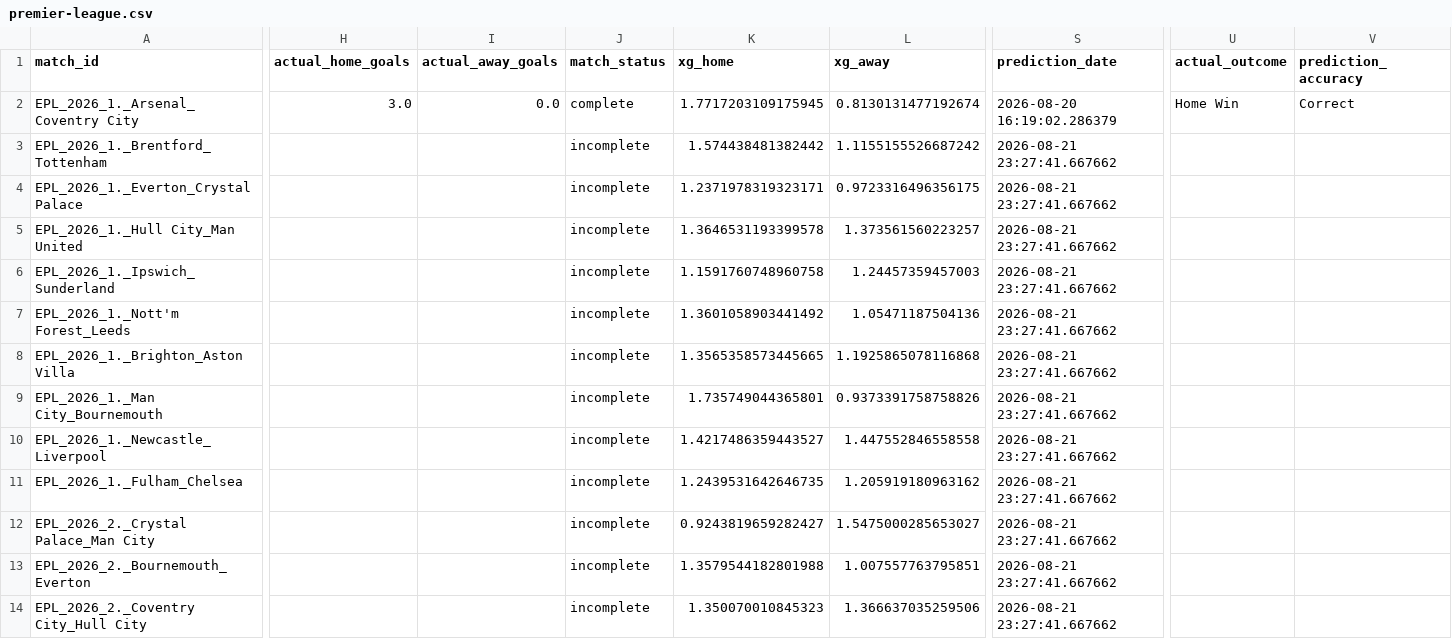
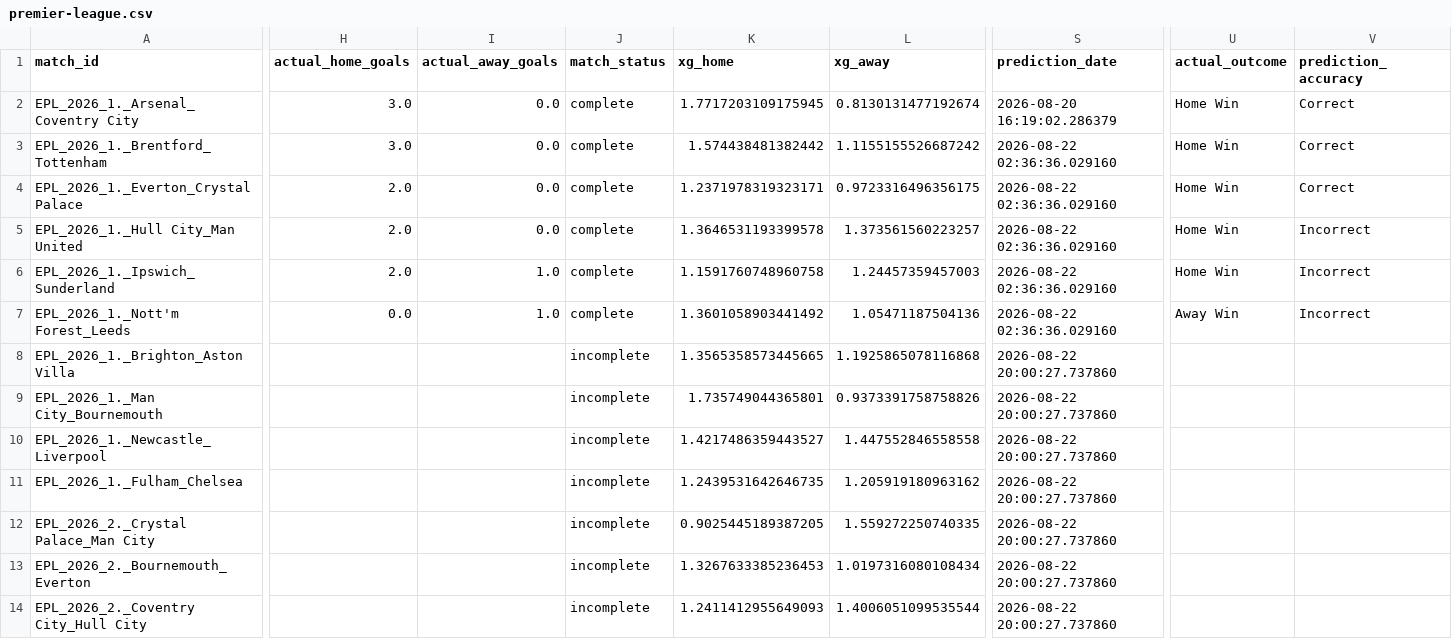
Before and after one commit to inkandinsightart-cpu/football-data, a CSV file: data/premier-league.csv, drawn as a sheet; only a part is shown, gaps mark what is left out; the diff covers the shown part only; the diff names each change by its address in the sheet, - before the commit and + after, or states it on an @@ line.

```diff
--- a/data/premier-league.csv
+++ b/data/premier-league.csv
-H3 (actual_home_goals): (empty)
+H3 (actual_home_goals): 3.0
-I3:I5 (actual_away_goals): (empty)
+I3:I5 (actual_away_goals): 0.0
-J3:J7 (match_status): incomplete
+J3:J7 (match_status): complete
-S3:S7 (prediction_date): 2026-08-21 23:27:41.667662
+S3:S7 (prediction_date): 2026-08-22 02:36:36.029160
-U3:U6 (actual_outcome): (empty)
+U3:U6 (actual_outcome): Home Win
-V3:V4 (prediction_accuracy): (empty)
+V3:V4 (prediction_accuracy): Correct
-H4:H6 (actual_home_goals): (empty)
+H4:H6 (actual_home_goals): 2.0
-V5:V7 (prediction_accuracy): (empty)
+V5:V7 (prediction_accuracy): Incorrect
-I6:I7 (actual_away_goals): (empty)
+I6:I7 (actual_away_goals): 1.0
-H7 (actual_home_goals): (empty)
+H7 (actual_home_goals): 0.0
-U7 (actual_outcome): (empty)
+U7 (actual_outcome): Away Win
-S8:S14 (prediction_date): 2026-08-21 23:27:41.667662
+S8:S14 (prediction_date): 2026-08-22 20:00:27.737860
-K12 (xg_home): 0.9243819659282427
+K12 (xg_home): 0.9025445189387205
-L12 (xg_away): 1.5475000285653027
+L12 (xg_away): 1.559272250740335
-K13 (xg_home): 1.3579544182801988
+K13 (xg_home): 1.3267633385236453
-L13 (xg_away): 1.007557763795851
+L13 (xg_away): 1.0197316080108434
-K14 (xg_home): 1.350070010845323
+K14 (xg_home): 1.2411412955649093
-L14 (xg_away): 1.366637035259506
+L14 (xg_away): 1.4006051099535544
```
Also changed, not shown: 56 edited cells elsewhere in this file, data/la-liga.csv, data/ligue-1.csv.
